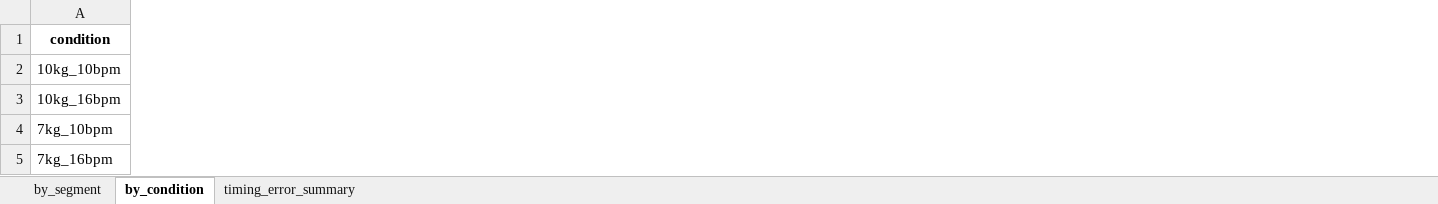
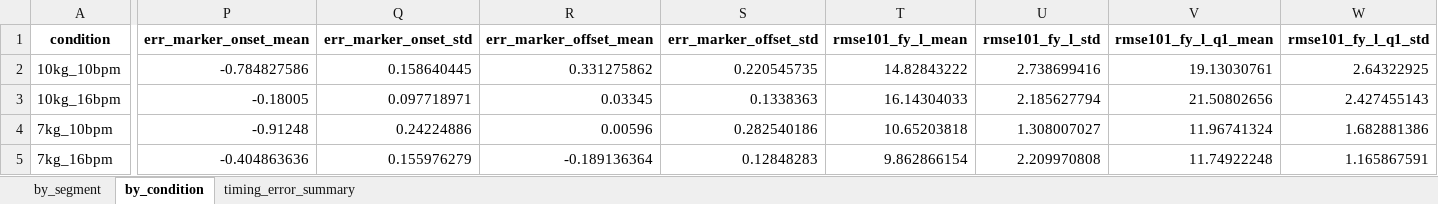
Before and after one commit to ces40320/BOX, an Excel workbook: Analysis/Asymmetric/RiCTO/Summary/SUB3_RiCTO_report.xlsx, sheet by_condition, drawn as a sheet; only a part is shown, gaps mark what is left out; values as stored, in another font and other column widths than the file's, no borders; the diff covers the shown part only; the diff names each change by its address in the sheet, - before the commit and + after, or states it on an @@ line.

```diff
--- a/Analysis/Asymmetric/RiCTO/Summary/SUB3_RiCTO_report.xlsx (sheet by_condition)
+++ b/Analysis/Asymmetric/RiCTO/Summary/SUB3_RiCTO_report.xlsx (sheet by_condition)
+column P (err_marker_onset_mean), rows 2-5: -0.784827586 | -0.18005 | -0.91248 | -0.404863636
+column Q (err_marker_onset_std), rows 2-5: 0.158640445 | 0.097718971 | 0.24224886 | 0.155976279
+column R (err_marker_offset_mean), rows 2-5: 0.331275862 | 0.03345 | 0.00596 | -0.189136364
+column S (err_marker_offset_std), rows 2-5: 0.220545735 | 0.1338363 | 0.282540186 | 0.12848283
+column T (rmse101_fy_l_mean), rows 2-5: 14.82843222 | 16.14304033 | 10.65203818 | 9.862866154
+column U (rmse101_fy_l_std), rows 2-5: 2.738699416 | 2.185627794 | 1.308007027 | 2.209970808
+column V (rmse101_fy_l_q1_mean), rows 2-5: 19.13030761 | 21.50802656 | 11.96741324 | 11.74922248
+column W (rmse101_fy_l_q1_std), rows 2-5: 2.64322925 | 2.427455143 | 1.682881386 | 1.165867591
```
Also changed, not shown: 11 added columns elsewhere in this sheet, sheet by_segment, sheet timing_error_summary, Analysis/Asymmetric/RiCTO/Summary/SUB6_RiCTO_report.xlsx, Analysis/Asymmetric/RiCTO/Summary/SUB7_RiCTO_report.xlsx, 7 other files.
